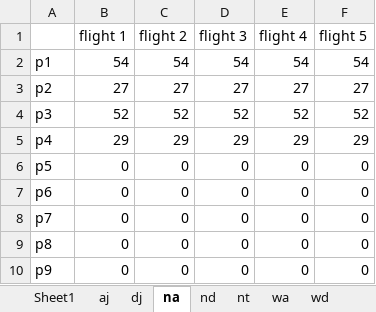
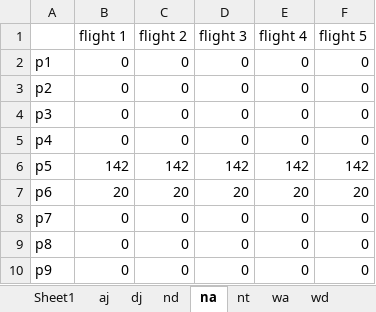
Before and after one commit to KoenPijnacker/AE4441-16-Assignment-code, an Excel workbook: Data.xlsx, sheet na, drawn as a sheet; values as stored, in another font and other column widths than the file's, no borders; removed rows and columns are numbered as before the commit, all else as after; the diff names each change by its address in the sheet, - before the commit and + after, or states it on an @@ line.

Commit message:
another change

```diff
--- a/Data.xlsx (sheet na)
+++ b/Data.xlsx (sheet na)
@@ sheet tab order changed: Sheet1 | aj | dj | nd | na | nt | wa | wd @@
-B2 (flight 1): 54
+B2 (flight 1): 0
-C2 (flight 2): 54
+C2 (flight 2): 0
-D2 (flight 3): 54
+D2 (flight 3): 0
-E2 (flight 4): 54
+E2 (flight 4): 0
-F2 (flight 5): 54
+F2 (flight 5): 0
-B3 (flight 1): 27
+B3 (flight 1): 0
-C3 (flight 2): 27
+C3 (flight 2): 0
-D3 (flight 3): 27
+D3 (flight 3): 0
-E3 (flight 4): 27
+E3 (flight 4): 0
-F3 (flight 5): 27
+F3 (flight 5): 0
-row 4: p3 | 52 | 52 | 52 | 52 | 52
-row 5: p4 | 29 | 29 | 29 | 29 | 29
-A4: p5
+A4: p3
-A5: p6
+A5: p4
+row 6: p5 | 142 | 142 | 142 | 142 | 142
+row 7: p6 | 20 | 20 | 20 | 20 | 20
```
Also changed, not shown: sheet nd.
